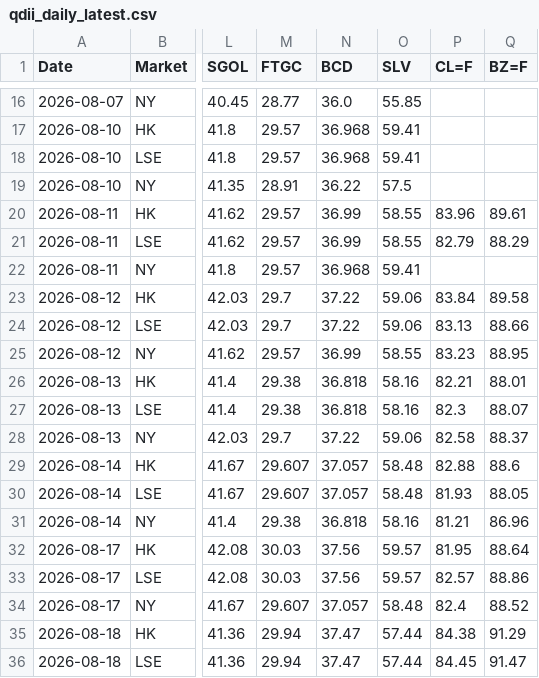
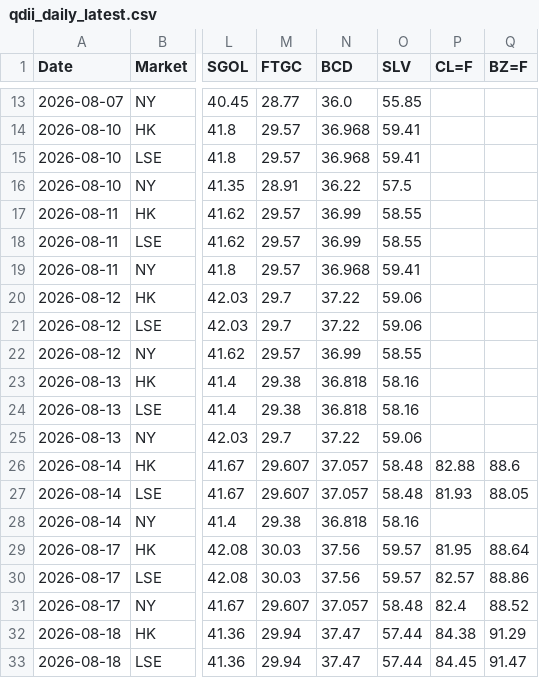
Before and after one commit to shichengchengya-web/iopv, a CSV file: output/qdii_daily_latest.csv, drawn as a sheet; only a part is shown, gaps mark what is left out; addresses are those after the commit; the diff covers the shown part only; the diff names each change by its address in the sheet, - before the commit and + after, or states it on an @@ line.

```diff
--- a/output/qdii_daily_latest.csv
+++ b/output/qdii_daily_latest.csv
-P17 (CL=F): 83.96
+P17 (CL=F): (empty)
-Q17 (BZ=F): 89.61
+Q17 (BZ=F): (empty)
-P18 (CL=F): 82.79
+P18 (CL=F): (empty)
-Q18 (BZ=F): 88.29
+Q18 (BZ=F): (empty)
-P20 (CL=F): 83.84
+P20 (CL=F): (empty)
-Q20 (BZ=F): 89.58
+Q20 (BZ=F): (empty)
-P21 (CL=F): 83.13
+P21 (CL=F): (empty)
-Q21 (BZ=F): 88.66
+Q21 (BZ=F): (empty)
-P22 (CL=F): 83.23
+P22 (CL=F): (empty)
-Q22 (BZ=F): 88.95
+Q22 (BZ=F): (empty)
-P23 (CL=F): 82.21
+P23 (CL=F): (empty)
-Q23 (BZ=F): 88.01
+Q23 (BZ=F): (empty)
-P24 (CL=F): 82.3
+P24 (CL=F): (empty)
-Q24 (BZ=F): 88.07
+Q24 (BZ=F): (empty)
-P25 (CL=F): 82.58
+P25 (CL=F): (empty)
-Q25 (BZ=F): 88.37
+Q25 (BZ=F): (empty)
-P28 (CL=F): 81.21
+P28 (CL=F): (empty)
-Q28 (BZ=F): 86.96
+Q28 (BZ=F): (empty)
```
Also changed, not shown: 4 added rows, 4 removed rows and 8 edited cells elsewhere in this file.
